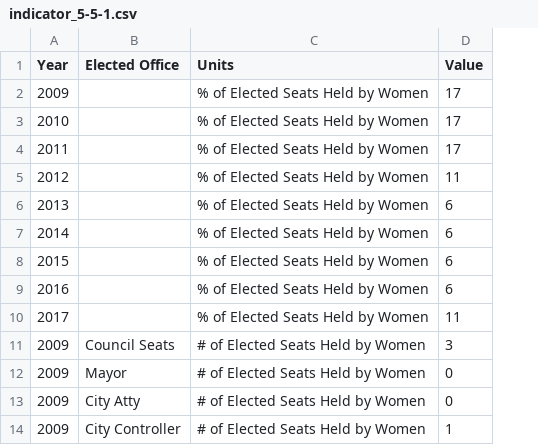
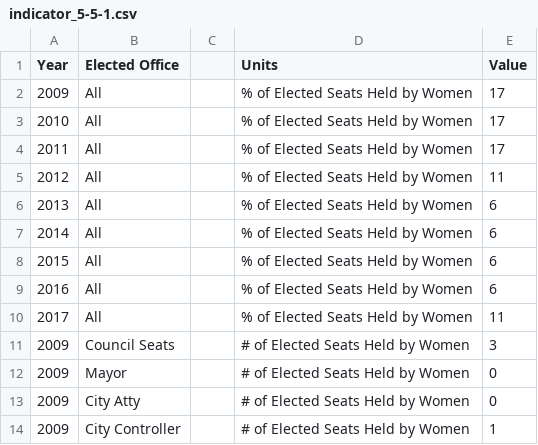
Before and after one commit to CityOfLosAngeles/open-sdg-data-starter, a CSV file: data/indicator_5-5-1.csv, drawn as a sheet; only a part is shown; the diff names each change by its address in the sheet, - before the commit and + after, or states it on an @@ line.

Commit message:
Add files via upload

```diff
--- a/data/indicator_5-5-1.csv
+++ b/data/indicator_5-5-1.csv
+column C, empty
-B2:B10 (Elected Office): (empty)
+B2:B10 (Elected Office): All
```
